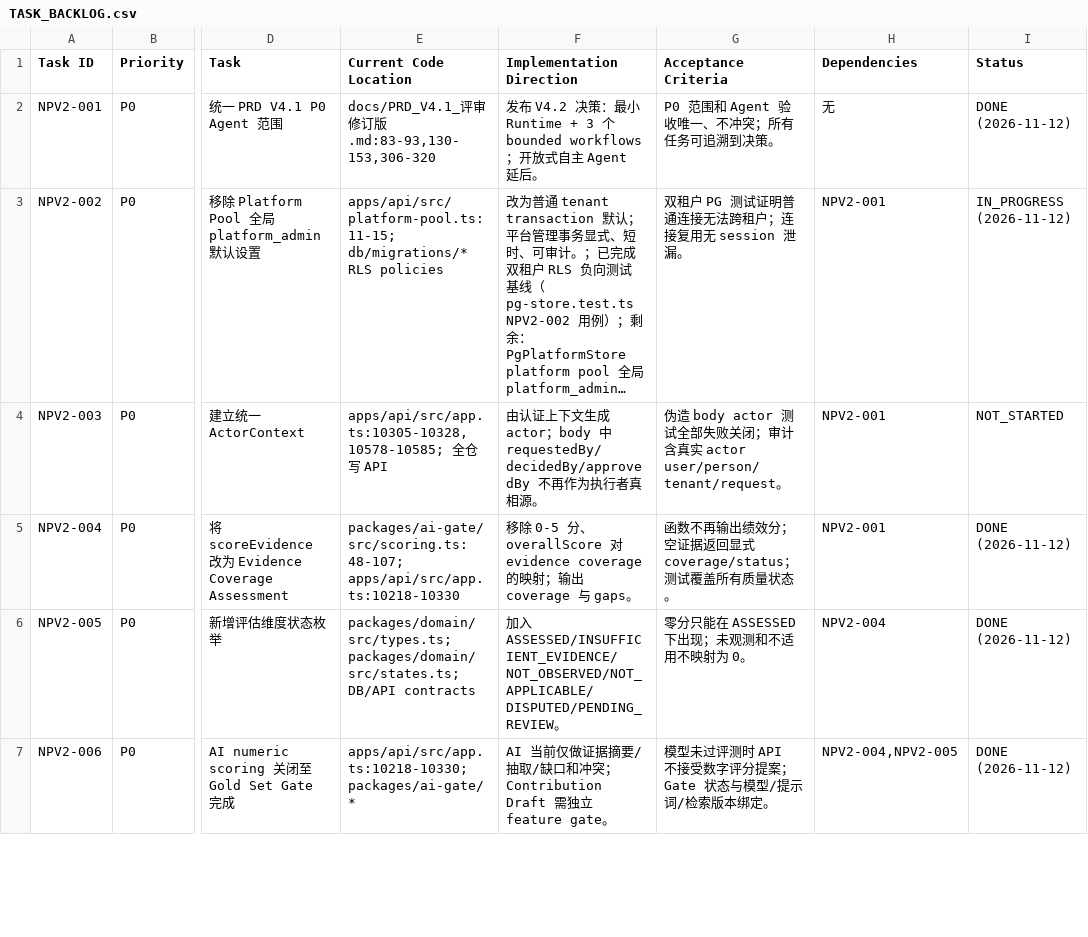
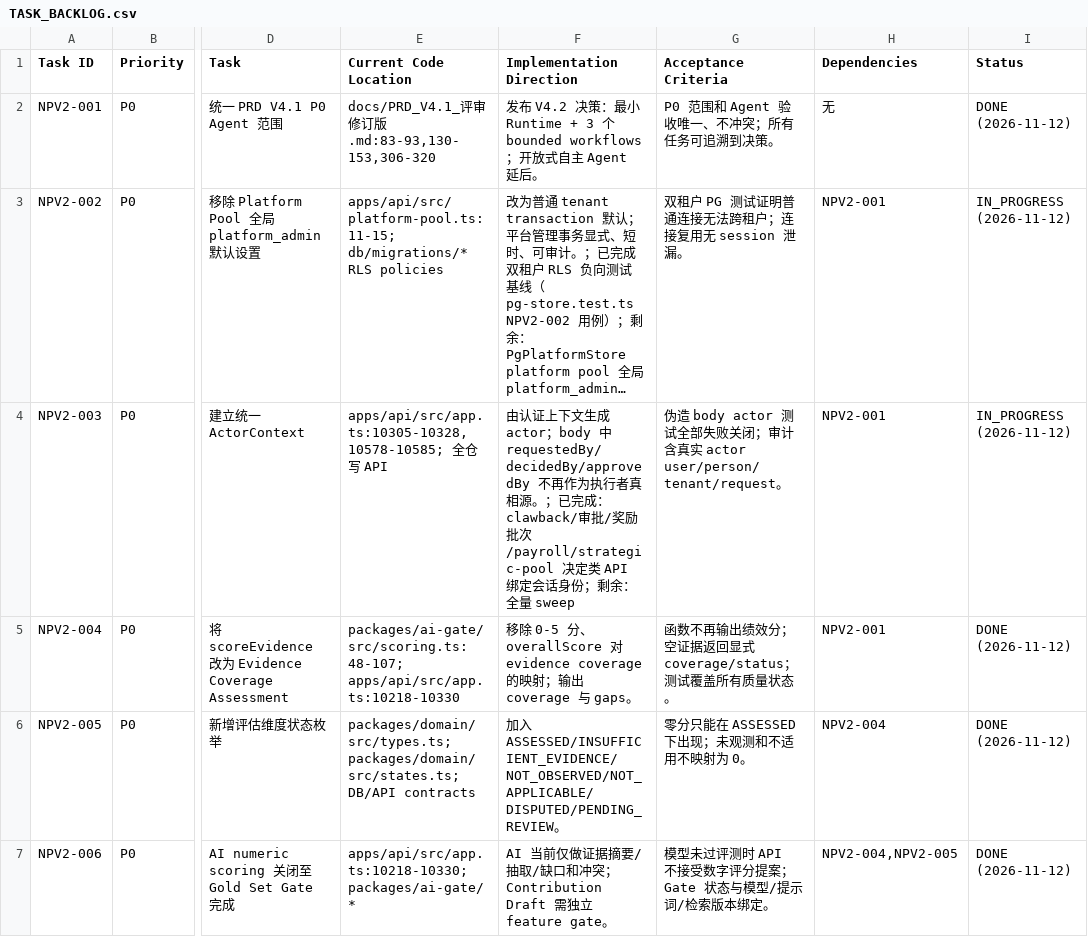
Before and after one commit to kerrysmith134-sketch/anari-incentive, a CSV file: docs/v2/TASK_BACKLOG.csv, drawn as a sheet; only a part is shown, gaps mark what is left out; long unchanged cells end in …; the diff covers the shown part only; the diff names each change by its address in the sheet, - before the commit and + after, or states it on an @@ line.

```diff
--- a/docs/v2/TASK_BACKLOG.csv
+++ b/docs/v2/TASK_BACKLOG.csv
-F4 (Implementation Direction): …源。
+F4 (Implementation Direction): …源。；已完成：clawback/审批/奖励批次/payroll/strategic-pool 决定类 API 绑定会话身份；剩余：全量 sweep
-I4 (Status): NOT_STARTED
+I4 (Status): IN_PROGRESS (2026-11-12)
```
Also changed, not shown: 6 edited cells elsewhere in this file, 7 other files.
